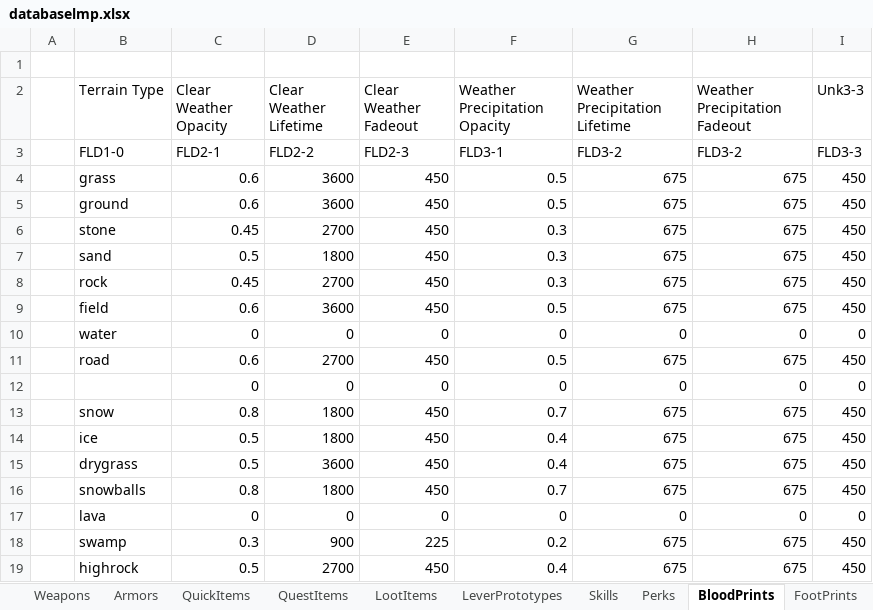
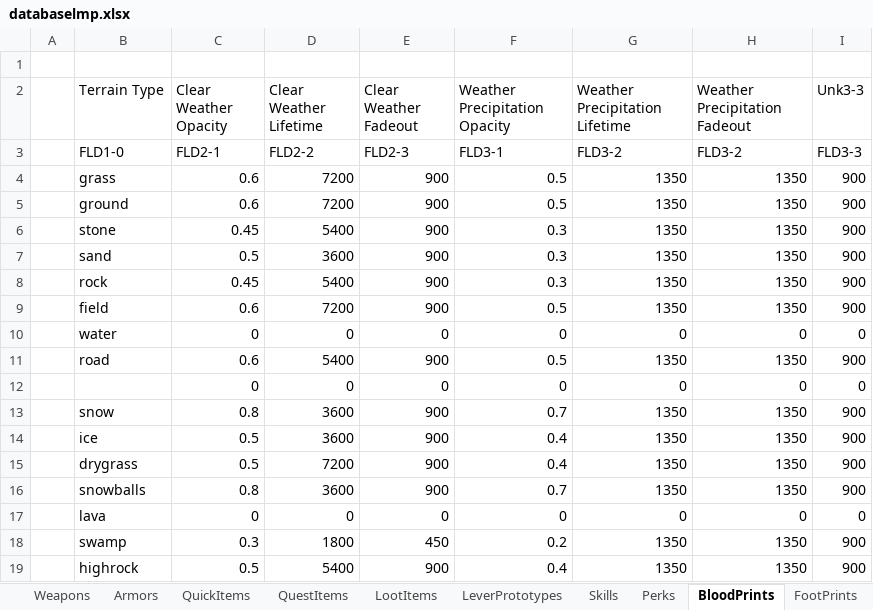
Before and after one commit to Kyr4l/ei-universal-mod, an Excel workbook: resources/xlsx/databaselmp.xlsx, sheet BloodPrints, drawn as a sheet; values as stored, in another font and other column widths than the file's, no borders; the diff names each change by its address in the sheet, - before the commit and + after, or states it on an @@ line.

Commit message:
increased prints lifetime further

```diff
--- a/resources/xlsx/databaselmp.xlsx (sheet BloodPrints)
+++ b/resources/xlsx/databaselmp.xlsx (sheet BloodPrints)
-D4:D5 (Clear Weather Lifetime): 3600
+D4:D5 (Clear Weather Lifetime): 7200
-E4:E9 (Clear Weather Fadeout): 450
+E4:E9 (Clear Weather Fadeout): 900
-G4:G9 (Weather Precipitation Lifetime): 675
+G4:G9 (Weather Precipitation Lifetime): 1350
-H4:H9 (Weather Precipitation Fadeout): 675
+H4:H9 (Weather Precipitation Fadeout): 1350
-I4:I9 (Unk3-3): 450
+I4:I9 (Unk3-3): 900
-D6 (Clear Weather Lifetime): 2700
+D6 (Clear Weather Lifetime): 5400
-D7 (Clear Weather Lifetime): 1800
+D7 (Clear Weather Lifetime): 3600
-D8 (Clear Weather Lifetime): 2700
+D8 (Clear Weather Lifetime): 5400
-D9 (Clear Weather Lifetime): 3600
+D9 (Clear Weather Lifetime): 7200
-D11 (Clear Weather Lifetime): 2700
+D11 (Clear Weather Lifetime): 5400
-E11 (Clear Weather Fadeout): 450
+E11 (Clear Weather Fadeout): 900
-G11 (Weather Precipitation Lifetime): 675
+G11 (Weather Precipitation Lifetime): 1350
-H11 (Weather Precipitation Fadeout): 675
+H11 (Weather Precipitation Fadeout): 1350
-I11 (Unk3-3): 450
+I11 (Unk3-3): 900
-D13:D14 (Clear Weather Lifetime): 1800
+D13:D14 (Clear Weather Lifetime): 3600
-E13:E16 (Clear Weather Fadeout): 450
+E13:E16 (Clear Weather Fadeout): 900
-G13:G16 (Weather Precipitation Lifetime): 675
+G13:G16 (Weather Precipitation Lifetime): 1350
-H13:H16 (Weather Precipitation Fadeout): 675
+H13:H16 (Weather Precipitation Fadeout): 1350
-I13:I16 (Unk3-3): 450
+I13:I16 (Unk3-3): 900
-D15 (Clear Weather Lifetime): 3600
+D15 (Clear Weather Lifetime): 7200
-D16 (Clear Weather Lifetime): 1800
+D16 (Clear Weather Lifetime): 3600
-D18 (Clear Weather Lifetime): 900
+D18 (Clear Weather Lifetime): 1800
-E18 (Clear Weather Fadeout): 225
+E18 (Clear Weather Fadeout): 450
-G18:G19 (Weather Precipitation Lifetime): 675
+G18:G19 (Weather Precipitation Lifetime): 1350
-H18:H19 (Weather Precipitation Fadeout): 675
+H18:H19 (Weather Precipitation Fadeout): 1350
-I18:I19 (Unk3-3): 450
+I18:I19 (Unk3-3): 900
-D19 (Clear Weather Lifetime): 2700
+D19 (Clear Weather Lifetime): 5400
-E19 (Clear Weather Fadeout): 450
+E19 (Clear Weather Fadeout): 900
```
Also changed, not shown: sheet FootPrints, sheet FirePrints, 1 other file.
